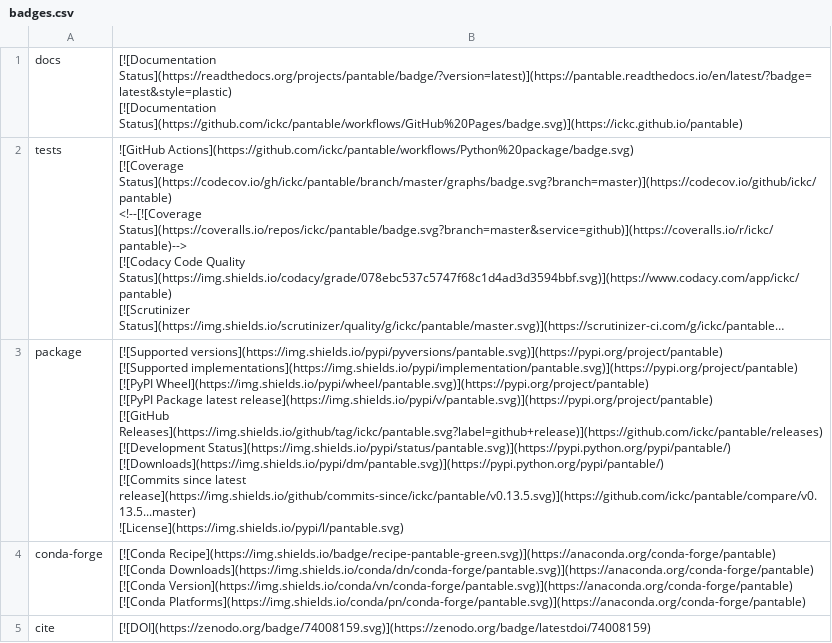
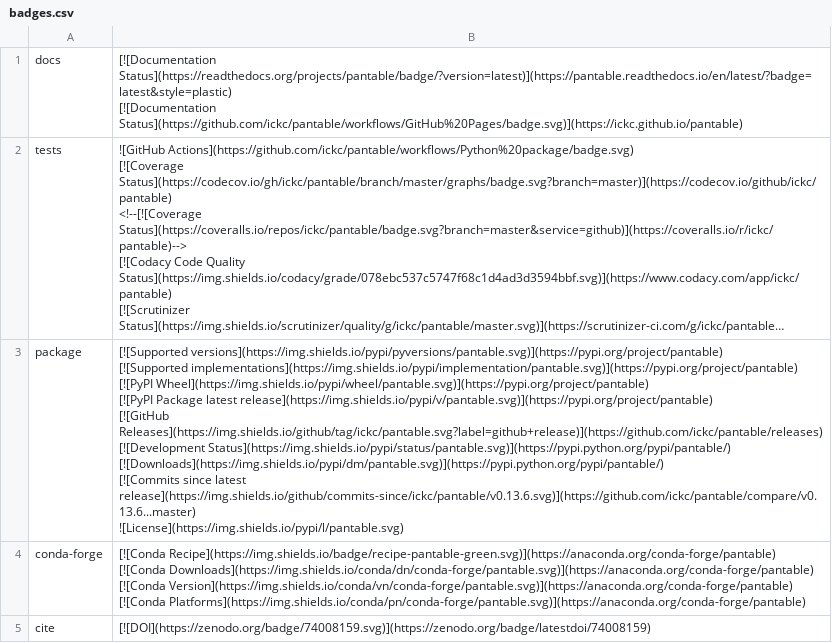
Before and after one commit to ickc/pantable, a CSV file: docs/badges.csv, drawn as a sheet; long unchanged cells end in …; ↵ is a line break in a cell; the diff names each change by its address in the sheet, - before the commit and + after, or states it on an @@ line.

```diff
--- a/docs/badges.csv
+++ b/docs/badges.csv
-B3: …since latest release](https://img.shields.io/github/commits-since/ickc/pantable/v0.13.5.svg)](https://github.com/ickc/pantable/compare/v0.13.5...master) ↵ ![License](https://img.shields.io/pypi/l/pantable.svg)
+B3: …since latest release](https://img.shields.io/github/commits-since/ickc/pantable/v0.13.6.svg)](https://github.com/ickc/pantable/compare/v0.13.6...master) ↵ ![License](https://img.shields.io/pypi/l/pantable.svg)
```
Also changed, not shown: 6 other files.
